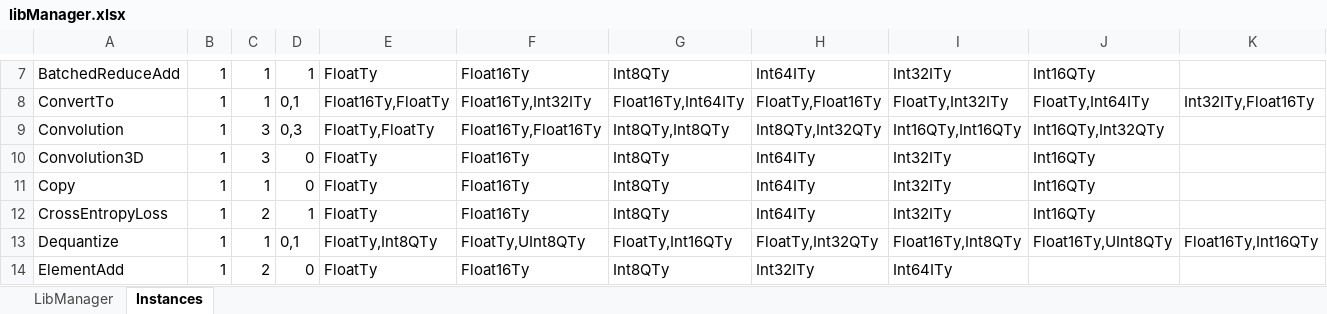
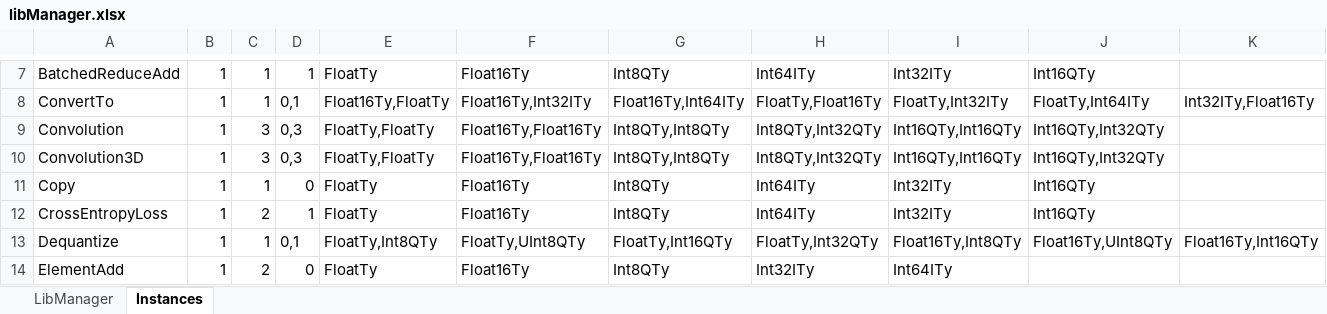
Before and after one commit to ubergarm/et-platform, an Excel workbook: dnn-library/scripts/libManager.xlsx, sheet Instances, drawn as a sheet; only a part is shown, gaps mark what is left out; values as stored, in another font and other column widths than the file's, no borders; the diff names each change by its address in the sheet, - before the commit and + after, or states it on an @@ line.

Commit message:
[dnn-library] Fixed broken paths on libManager.py

```diff
--- a/dnn-library/scripts/libManager.xlsx (sheet Instances)
+++ b/dnn-library/scripts/libManager.xlsx (sheet Instances)
-D10: 0
+D10: 0,3
-E10: FloatTy
+E10: FloatTy,FloatTy
-F10: Float16Ty
+F10: Float16Ty,Float16Ty
-G10: Int8QTy
+G10: Int8QTy,Int8QTy
-H10: Int64ITy
+H10: Int8QTy,Int32QTy
-I10: Int32ITy
+I10: Int16QTy,Int16QTy
-J10: Int16QTy
+J10: Int16QTy,Int32QTy
```
Also changed, not shown: sheet LibManager, 1 other file.
